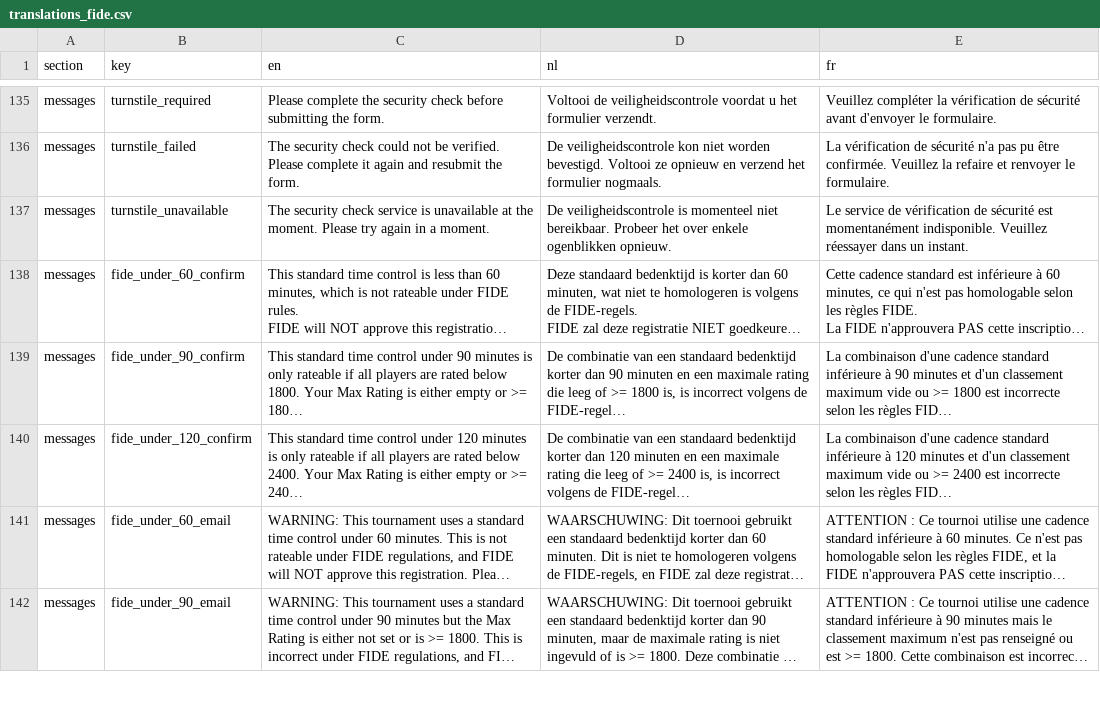
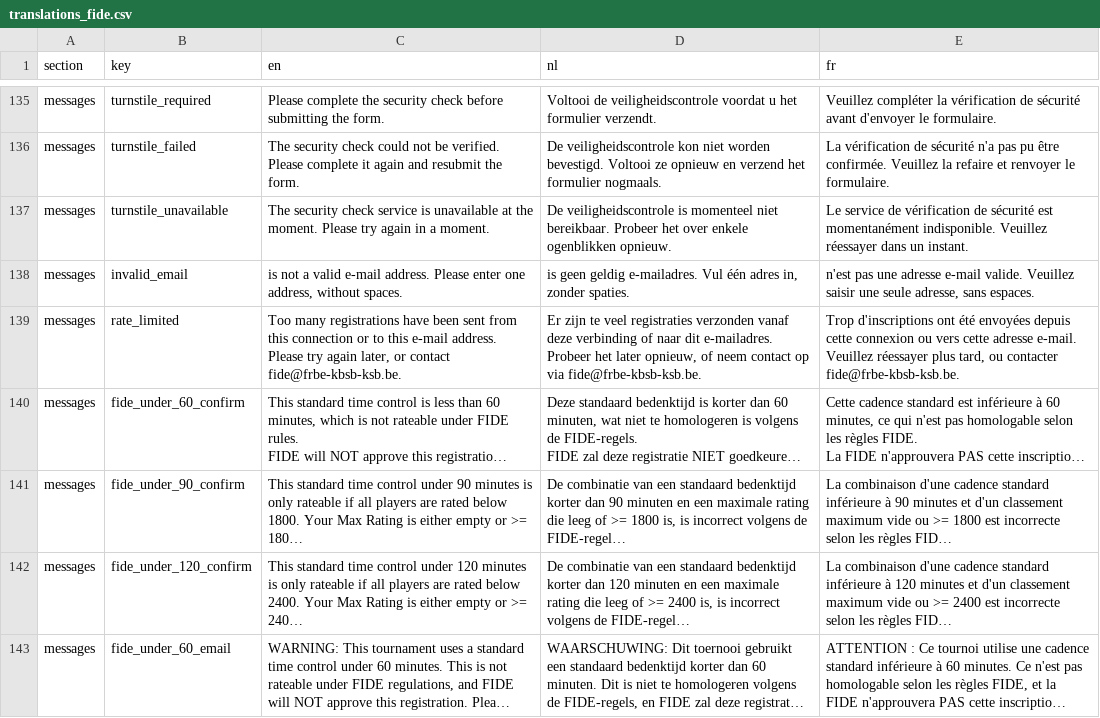
Before and after one commit to FRBE-KBSB-KSB/kbsb, a CSV file: src/kbsb/fide/translations_fide.csv, drawn as a sheet; only a part is shown, gaps mark what is left out; the shorter side is filled out with more unchanged rows; long unchanged cells end in …; the diff names each change by its address in the sheet, - before the commit and + after, or states it on an @@ line.

Commit message:
fide form: form text is stored as text in the workbook, and the form mails at most so often
The workbook: every value from the form goes in through write_text
(kbsb.core.cells), which stores a string as a literal text cell, so a value
like =HYPERLINK(...) is never a formula when fide@ or the staff open the
file (SEC-40). The text stays as typed, as the dataplatform reads it; only a
leading tab or line break is dropped. The template's own formulas stay.

The mails: at most 5 submits an hour and 20 a day per client IP, and 5
confirmation mails a day per address, counted in MongoDB (collection
fide_form_ratelimit, hashed keys, TTL index); over a limit the submit is
refused with a 429 and a translated message. The invoice and contact e-mails
must be one plain address (no line break, comma, semicolon or brackets), as
they become the To and Reply-To headers. The club number in the mail to fide@
is HTML escaped.

```diff
--- a/src/kbsb/fide/translations_fide.csv
+++ b/src/kbsb/fide/translations_fide.csv
+row 138: messages | invalid_email | is not a valid e-mail address. Please enter one address, without spaces. | is geen geldig e-mailadres. Vul één adres in, zonder spaties. | n'est pas une adresse e-mail valide. Veuillez saisir une seule adresse, sans espaces.
+row 139: messages | rate_limited | Too many registrations have been sent from this connection or to this e-mail address. Please try again later, or contact fide@frbe-kbsb-ksb.be. | Er zijn te veel registraties verzonden vanaf deze verbinding of naar dit e-mailadres. Probeer het later opnieuw, of neem contact op via fide@frbe-kbsb-ksb.be. | Trop d'inscriptions ont été envoyées depuis cette connexion ou vers cette adresse e-mail. Veuillez réessayer plus tard, ou contacter fide@frbe-kbsb-ksb.be.
```
Also changed, not shown: 6 other files.
